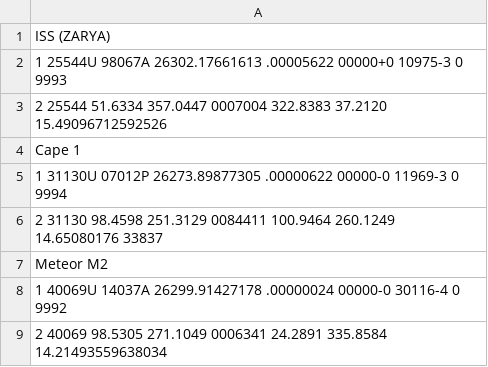
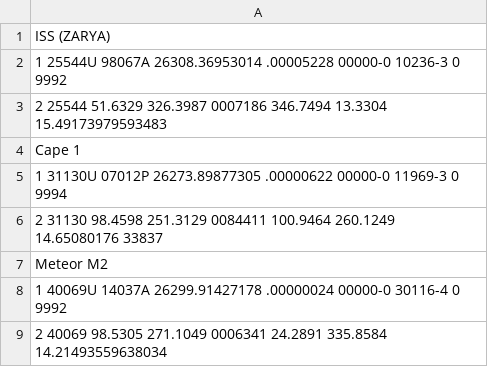
Before and after one commit to jakeSonnier/apsis, a CSV file: tles.csv, drawn as a sheet.

```diff
--- a/tles.csv
+++ b/tles.csv
@@ -1,4 +1,4 @@
 ISS (ZARYA)
-1 25544U 98067A   26302.17661613  .00005622  00000+0  10975-3 0  9993
-2 25544  51.6334 357.0447 0007004 322.8383  37.2120 15.49096712592526
+1 25544U 98067A   26308.36953014  .00005228  00000-0  10236-3 0  9992
+2 25544  51.6329 326.3987 0007186 346.7494  13.3304 15.49173979593483
 Cape 1
```
Also changed, not shown: 6 other files.
